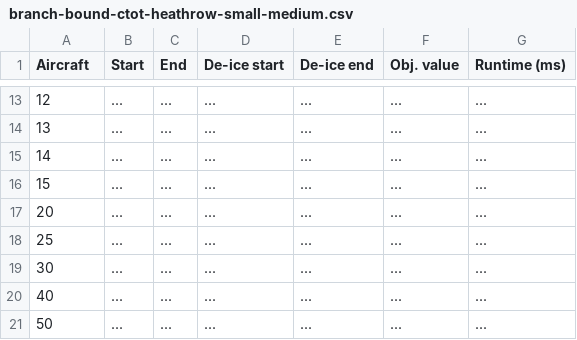
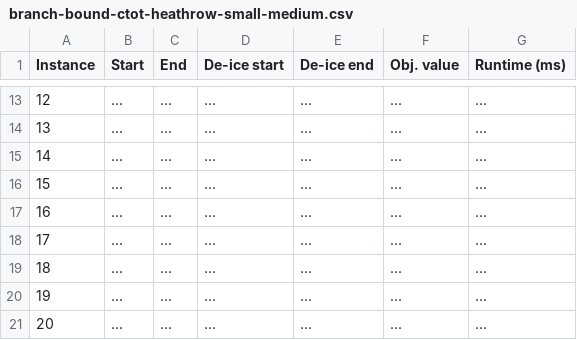
Before and after one commit to Carnagion/dissertation, a CSV file: diss/results/branch-bound-ctot-heathrow-small-medium.csv, drawn as a sheet; only a part is shown, gaps mark what is left out; removed rows and columns are numbered as before the commit, all else as after; the diff names each change by its address in the sheet, - before the commit and + after, or states it on an @@ line.

Commit message:
Update results file names

```diff
--- a/diss/results/branch-bound-ctot-heathrow-small-medium.csv
+++ b/diss/results/branch-bound-ctot-heathrow-small-medium.csv
-A1: Aircraft
+A1: Instance
+row 17: 16 | ... | ... | ... | ... | ... | ...
+row 18: 17 | ... | ... | ... | ... | ... | ...
+row 19: 18 | ... | ... | ... | ... | ... | ...
+row 20: 19 | ... | ... | ... | ... | ... | ...
-row 18: 25 | ... | ... | ... | ... | ... | ...
-row 19: 30 | ... | ... | ... | ... | ... | ...
-row 20: 40 | ... | ... | ... | ... | ... | ...
-row 21: 50 | ... | ... | ... | ... | ... | ...
```
Also changed, not shown: diss/results/branch-bound-integrated-heathrow-small-medium.csv, diss/results/branch-bound-integrated-heathrow-small.csv, 2 other files.
